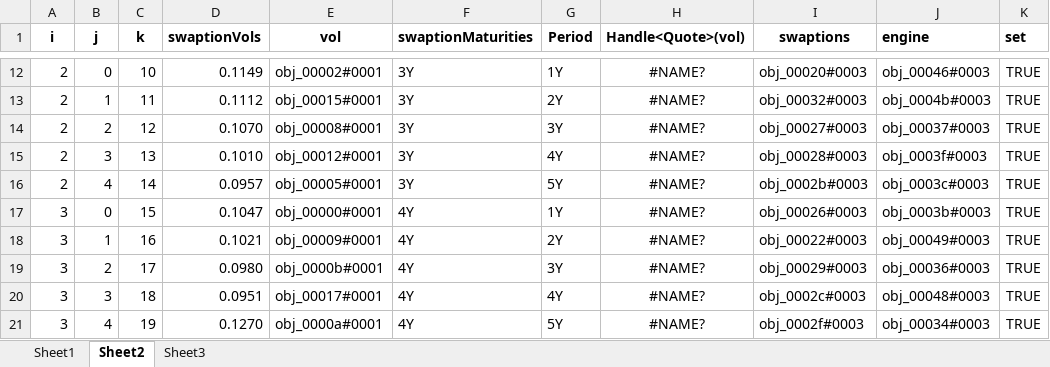
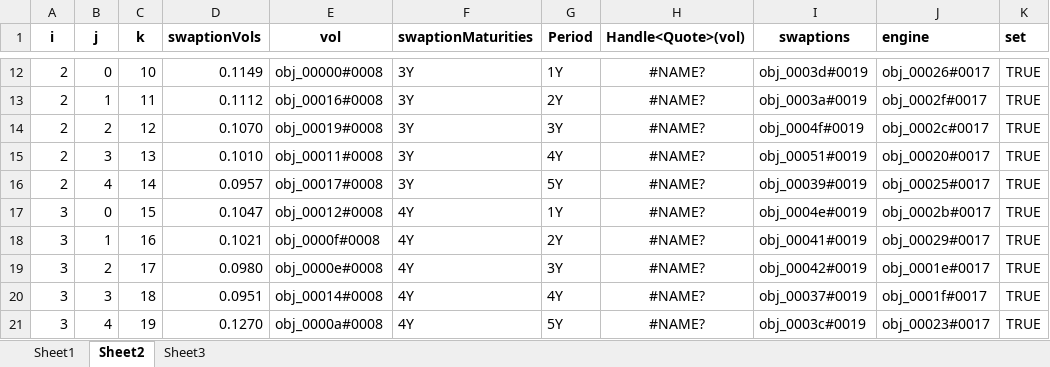
Before and after one commit to eehlers/QuantLibXL, an Excel workbook: Workbooks/BermudanSwaption.xlsm, sheet Sheet2, drawn as a sheet; only a part is shown, gaps mark what is left out; values as stored, in another font and other column widths than the file's, no borders; the diff covers the shown part only; the diff names each change by its address in the sheet, - before the commit and + after, or states it on an @@ line.

Commit message:
bremudan swaption - implement caliibration in excel - qlLevenbergMarquardt(), qlEndCriteria(), qlCalibratedModelCalibrate()

```diff
--- a/Workbooks/BermudanSwaption.xlsm (sheet Sheet2)
+++ b/Workbooks/BermudanSwaption.xlsm (sheet Sheet2)
-E12 (vol): obj_00002#0001
+E12 (vol): obj_00000#0008
-I12 (swaptions): obj_00020#0003
+I12 (swaptions): obj_0003d#0019
-J12 (engine): obj_00046#0003
+J12 (engine): obj_00026#0017
-E13 (vol): obj_00015#0001
+E13 (vol): obj_00016#0008
-I13 (swaptions): obj_00032#0003
+I13 (swaptions): obj_0003a#0019
-J13 (engine): obj_0004b#0003
+J13 (engine): obj_0002f#0017
-E14 (vol): obj_00008#0001
+E14 (vol): obj_00019#0008
-I14 (swaptions): obj_00027#0003
+I14 (swaptions): obj_0004f#0019
-J14 (engine): obj_00037#0003
+J14 (engine): obj_0002c#0017
-E15 (vol): obj_00012#0001
+E15 (vol): obj_00011#0008
-I15 (swaptions): obj_00028#0003
+I15 (swaptions): obj_00051#0019
-J15 (engine): obj_0003f#0003
+J15 (engine): obj_00020#0017
-E16 (vol): obj_00005#0001
+E16 (vol): obj_00017#0008
-I16 (swaptions): obj_0002b#0003
+I16 (swaptions): obj_00039#0019
-J16 (engine): obj_0003c#0003
+J16 (engine): obj_00025#0017
-E17 (vol): obj_00000#0001
+E17 (vol): obj_00012#0008
-I17 (swaptions): obj_00026#0003
+I17 (swaptions): obj_0004e#0019
-J17 (engine): obj_0003b#0003
+J17 (engine): obj_0002b#0017
-E18 (vol): obj_00009#0001
+E18 (vol): obj_0000f#0008
-I18 (swaptions): obj_00022#0003
+I18 (swaptions): obj_00041#0019
-J18 (engine): obj_00049#0003
+J18 (engine): obj_00029#0017
-E19 (vol): obj_0000b#0001
+E19 (vol): obj_0000e#0008
-I19 (swaptions): obj_00029#0003
+I19 (swaptions): obj_00042#0019
-J19 (engine): obj_00036#0003
+J19 (engine): obj_0001e#0017
-E20 (vol): obj_00017#0001
+E20 (vol): obj_00014#0008
-I20 (swaptions): obj_0002c#0003
+I20 (swaptions): obj_00037#0019
-J20 (engine): obj_00048#0003
+J20 (engine): obj_0001f#0017
-E21 (vol): obj_0000a#0001
+E21 (vol): obj_0000a#0008
-I21 (swaptions): obj_0002f#0003
+I21 (swaptions): obj_0003c#0019
-J21 (engine): obj_00034#0003
+J21 (engine): obj_00023#0017
```
Also changed, not shown: 45 edited cells elsewhere in this sheet, sheet Sheet1, 1 other file.
